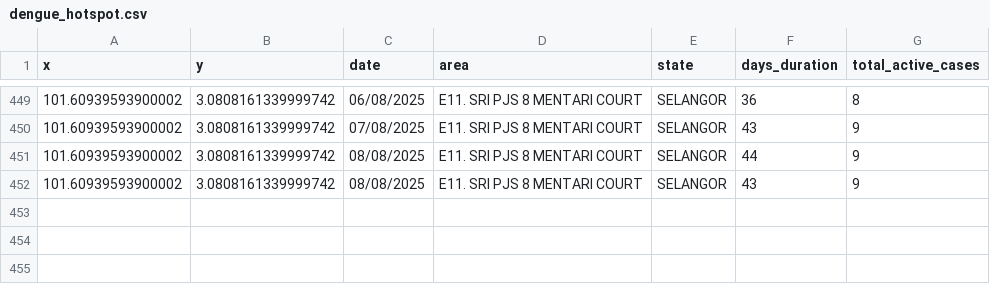
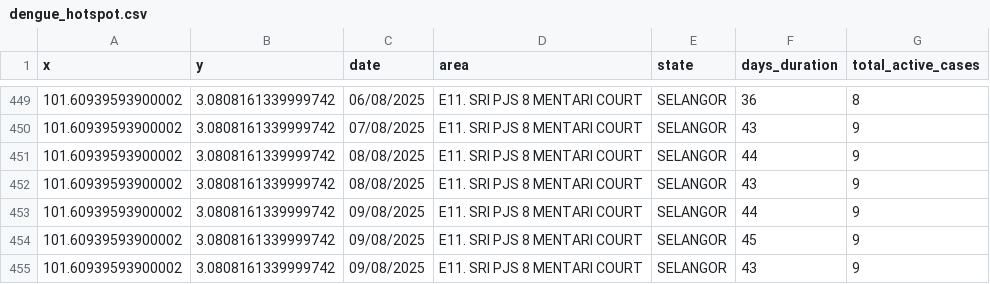
Before and after one commit to adamarbain/DailyScrapDengueData, a CSV file: dengue_hotspot.csv, drawn as a sheet; only a part is shown, gaps mark what is left out.

```diff
--- a/dengue_hotspot.csv
+++ b/dengue_hotspot.csv
@@ -452 +452,4 @@ x,y,date,area,state,days_duration,total_active_cases
 101.60939593900002,3.0808161339999742,08/08/2025,E11. SRI PJS 8 MENTARI COURT,SELANGOR,43,9
+101.60939593900002,3.0808161339999742,09/08/2025,E11. SRI PJS 8 MENTARI COURT,SELANGOR,44,9
+101.60939593900002,3.0808161339999742,09/08/2025,E11. SRI PJS 8 MENTARI COURT,SELANGOR,45,9
+101.60939593900002,3.0808161339999742,09/08/2025,E11. SRI PJS 8 MENTARI COURT,SELANGOR,43,9
```
Also changed, not shown: active_dengue.csv.
